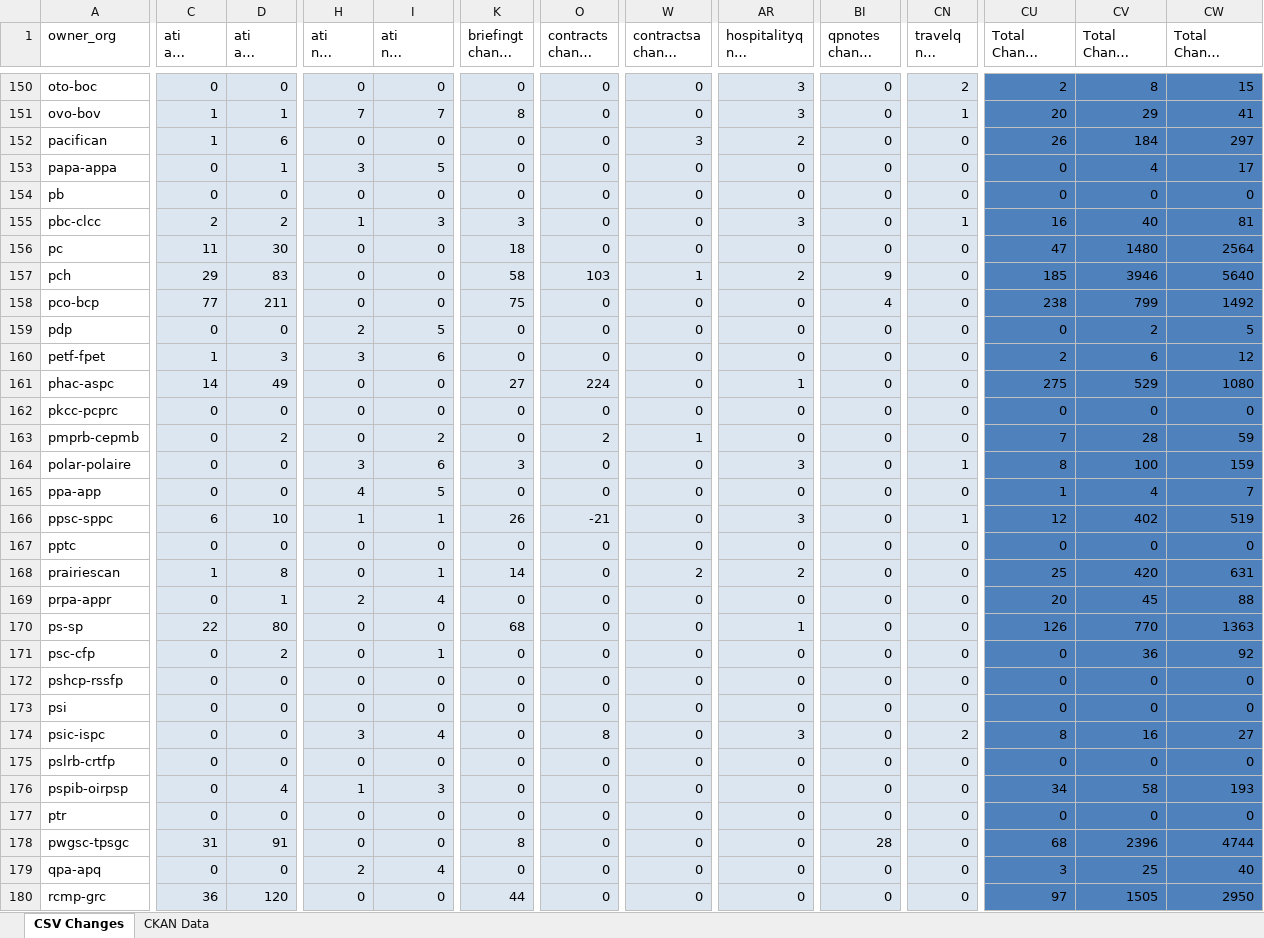
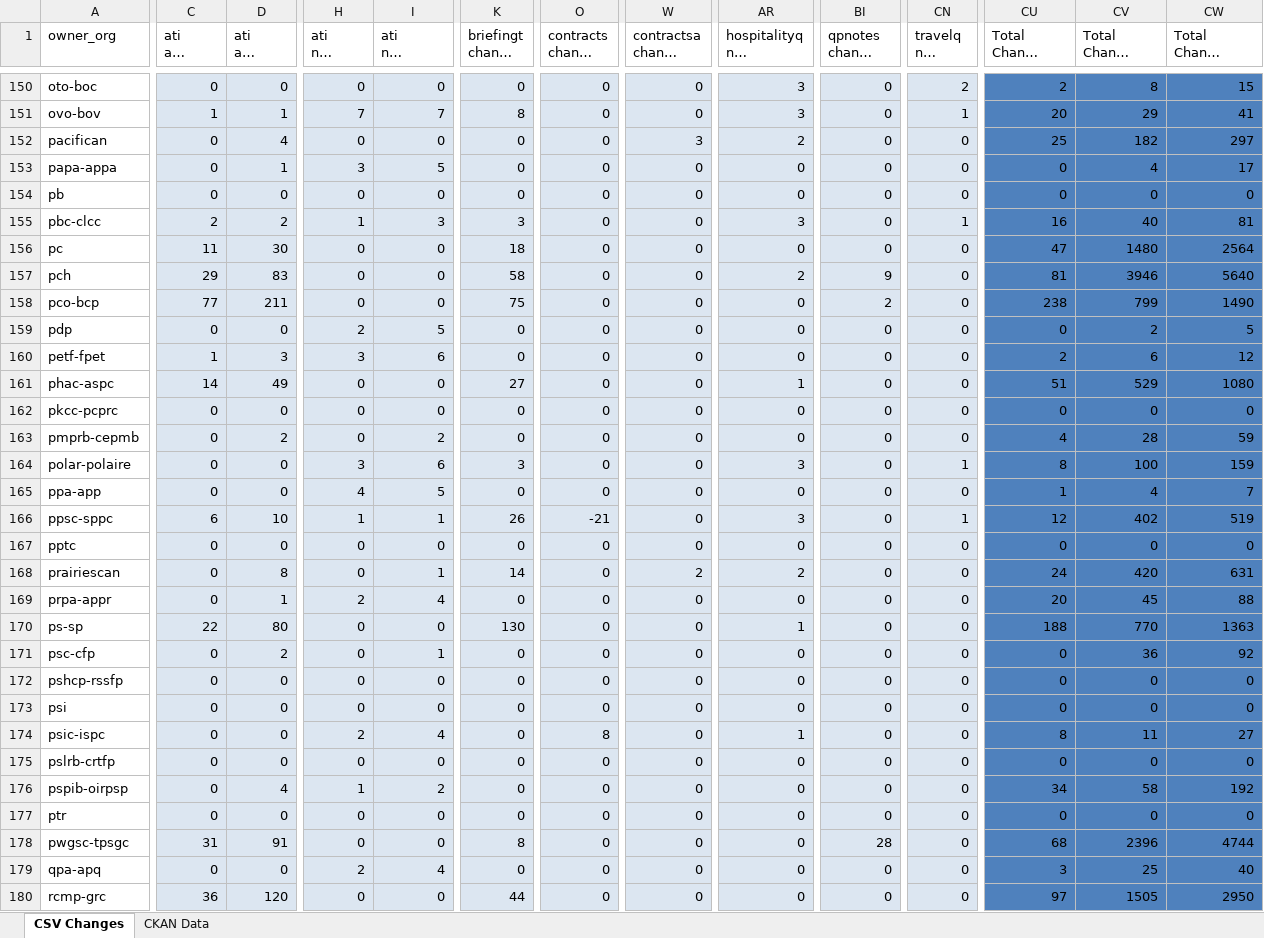
Before and after one commit to open-data/analytics-corporate-reporting, an Excel workbook: PD_CHANGES_RPT/PD_Activity.xlsx, sheet CSV Changes, drawn as a sheet; only a part is shown, gaps mark what is left out; long unchanged cells end in …; values as stored, in another font and other column widths than the file's, no borders; the diff covers the shown part only; the diff names each change by its address in the sheet, - before the commit and + after, or states it on an @@ line.

```diff
--- a/PD_CHANGES_RPT/PD_Activity.xlsx (sheet CSV Changes)
+++ b/PD_CHANGES_RPT/PD_Activity.xlsx (sheet CSV Changes)
-C152 (ati all change 30-days): 1
+C152 (ati all change 30-days): 0
-D152 (ati all change 90-days): 6
+D152 (ati all change 90-days): 4
-CU152 (Total Change 30-days): 26
+CU152 (Total Change 30-days): 25
-CV152 (Total Change 90-days): 184
+CV152 (Total Change 90-days): 182
-O157 (contracts change 30-days): 103
+O157 (contracts change 30-days): 0
-W157 (contractsa change 30-days): 1
+W157 (contractsa change 30-days): 0
-CU157 (Total Change 30-days): 185
+CU157 (Total Change 30-days): 81
-BI158 (qpnotes change 6-months): 4
+BI158 (qpnotes change 6-months): 2
-CW158 (Total Change 6-months): 1492
+CW158 (Total Change 6-months): 1490
-O161 (contracts change 30-days): 224
+O161 (contracts change 30-days): 0
-CU161 (Total Change 30-days): 275
+CU161 (Total Change 30-days): 51
-O163 (contracts change 30-days): 2
+O163 (contracts change 30-days): 0
-W163 (contractsa change 30-days): 1
+W163 (contractsa change 30-days): 0
-CU163 (Total Change 30-days): 7
+CU163 (Total Change 30-days): 4
-C168 (ati all change 30-days): 1
+C168 (ati all change 30-days): 0
-CU168 (Total Change 30-days): 25
+CU168 (Total Change 30-days): 24
-K170 (briefingt change 30-days): 68
+K170 (briefingt change 30-days): 130
-CU170 (Total Change 30-days): 126
+CU170 (Total Change 30-days): 188
-H174 (ati nil change 90-days): 3
+H174 (ati nil change 90-days): 2
-AR174 (hospitalityq nil change 90-days): 3
+AR174 (hospitalityq nil change 90-days): 1
-CN174 (travelq nil change 90-days): 2
+CN174 (travelq nil change 90-days): 0
-CV174 (Total Change 90-days): 16
+CV174 (Total Change 90-days): 11
-I176 (ati nil change 6-months): 3
+I176 (ati nil change 6-months): 2
-CW176 (Total Change 6-months): 193
+CW176 (Total Change 6-months): 192
```
Also changed, not shown: 156 edited cells elsewhere in this sheet, 1 other file.
